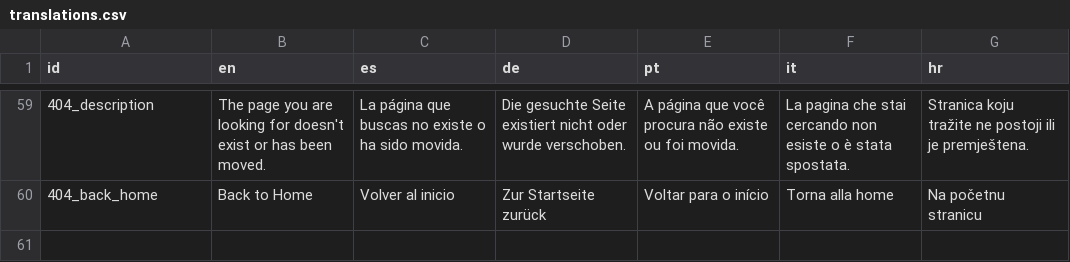
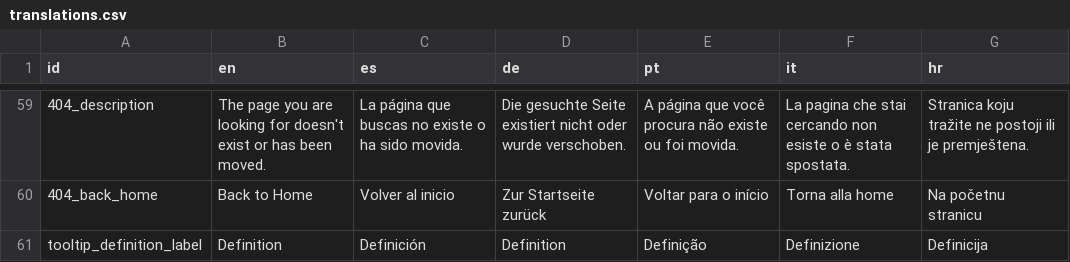
Before and after one commit to sabienUPV/ai-assistants-project-website, a CSV file: src/content/translations.csv, drawn as a sheet; only a part is shown, gaps mark what is left out; the diff names each change by its address in the sheet, - before the commit and + after, or states it on an @@ line.

Commit message:
Improve a11y tooltip better HTML attributes + screen readers say "definition" in current locale before a tooltip definition

```diff
--- a/src/content/translations.csv
+++ b/src/content/translations.csv
+row 61: tooltip_definition_label | Definition | Definición | Definition | Definição | Definizione | Definicija
```
Also changed, not shown: 1 other file.
